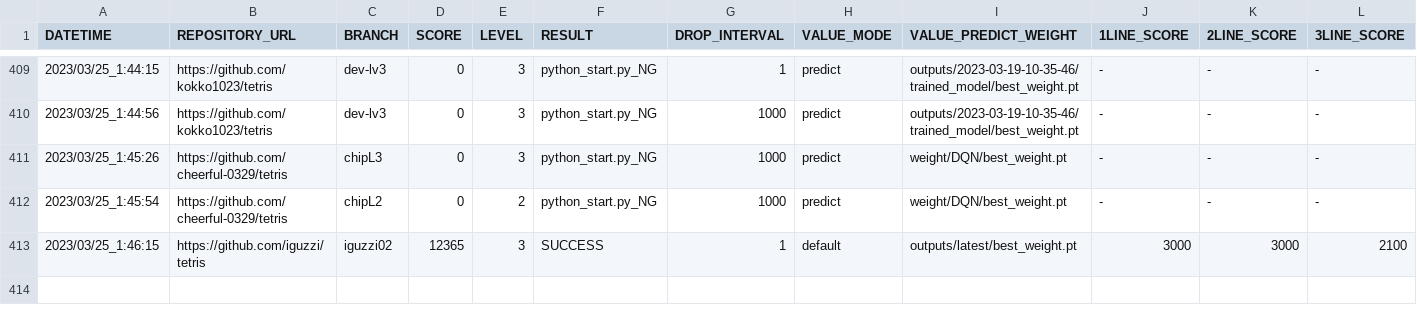
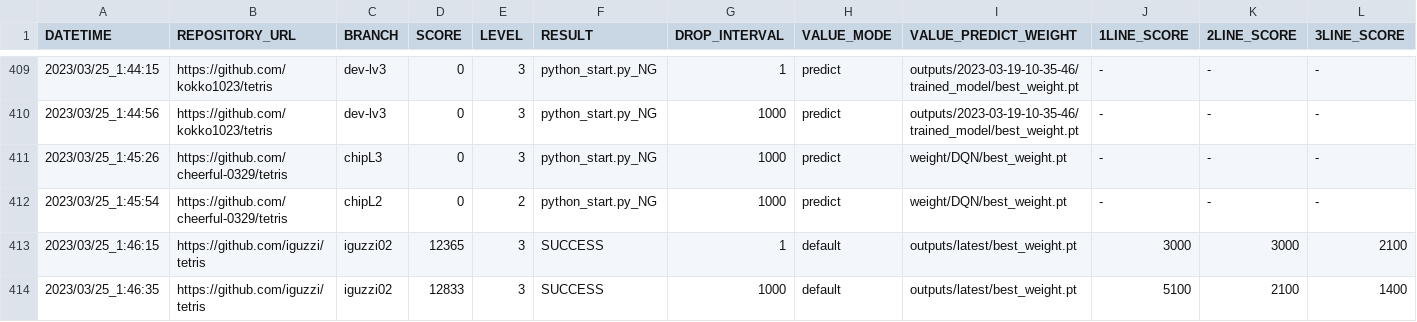
Before and after one commit to seigot/tetris_score_server, a CSV file: log/result.csv, drawn as a sheet; only a part is shown, gaps mark what is left out; rows hold the shown columns only; the diff names each change by its address in the sheet, - before the commit and + after, or states it on an @@ line.

Commit message:
update result

```diff
--- a/log/result.csv
+++ b/log/result.csv
+row 414: 2023/03/25_1:46:35 | https://github.com/iguzzi/tetris | iguzzi02 | 12833 | 3 | SUCCESS | 1000 | default | outputs/latest/best_weight.pt | 5100 | 2100 | 1400
```
Also changed, not shown: log/result_level_3.csv, log/result_ranking_level_3.csv, 10 other files.
